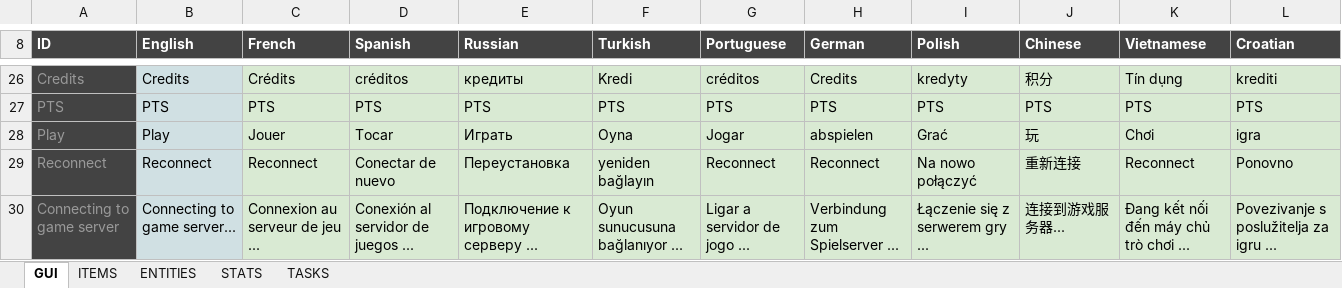
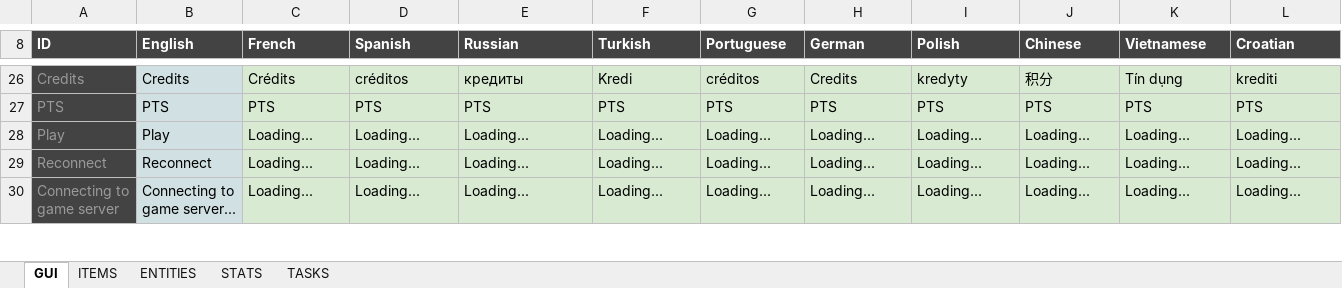
Before and after one commit to Arcanorum/rogueworld, an Excel workbook: server/Dungeonz.io translations.xlsx, sheet GUI, drawn as a sheet; only a part is shown, gaps mark what is left out; values as stored, in another font and other column widths than the file's, no borders; charts and pictures not drawn; the diff covers the shown part only; the diff names each change by its address in the sheet, - before the commit and + after, or states it on an @@ line.

```diff
--- a/server/Dungeonz.io translations.xlsx (sheet GUI)
+++ b/server/Dungeonz.io translations.xlsx (sheet GUI)
-C28 (French): Jouer
+C28 (French): Loading...
-D28 (Spanish): Tocar
+D28 (Spanish): Loading...
-E28 (Russian): Играть
+E28 (Russian): Loading...
-F28 (Turkish): Oyna
+F28 (Turkish): Loading...
-G28 (Portuguese): Jogar
+G28 (Portuguese): Loading...
-H28 (German): abspielen
+H28 (German): Loading...
-I28 (Polish): Grać
+I28 (Polish): Loading...
-J28 (Chinese): 玩
+J28 (Chinese): Loading...
-K28 (Vietnamese): Chơi
+K28 (Vietnamese): Loading...
-L28 (Croatian): igra
+L28 (Croatian): Loading...
-C29 (French): Reconnect
+C29 (French): Loading...
-D29 (Spanish): Conectar de nuevo
+D29 (Spanish): Loading...
-E29 (Russian): Переустановка
+E29 (Russian): Loading...
-F29 (Turkish): yeniden bağlayın
+F29 (Turkish): Loading...
-G29 (Portuguese): Reconnect
+G29 (Portuguese): Loading...
-H29 (German): Reconnect
+H29 (German): Loading...
-I29 (Polish): Na nowo połączyć
+I29 (Polish): Loading...
-J29 (Chinese): 重新连接
+J29 (Chinese): Loading...
-K29 (Vietnamese): Reconnect
+K29 (Vietnamese): Loading...
-L29 (Croatian): Ponovno
+L29 (Croatian): Loading...
-C30 (French): Connexion au serveur de jeu ...
+C30 (French): Loading...
-D30 (Spanish): Conexión al servidor de juegos ...
+D30 (Spanish): Loading...
-E30 (Russian): Подключение к игровому серверу ...
+E30 (Russian): Loading...
-F30 (Turkish): Oyun sunucusuna bağlanıyor ...
+F30 (Turkish): Loading...
-G30 (Portuguese): Ligar a servidor de jogo ...
+G30 (Portuguese): Loading...
-H30 (German): Verbindung zum Spielserver ...
+H30 (German): Loading...
-I30 (Polish): Łączenie się z serwerem gry ...
+I30 (Polish): Loading...
-J30 (Chinese): 连接到游戏服务器...
+J30 (Chinese): Loading...
-K30 (Vietnamese): Đang kết nối đến máy chủ trò chơi ...
+K30 (Vietnamese): Loading...
-L30 (Croatian): Povezivanje s poslužitelja za igru ...
+L30 (Croatian): Loading...
```
Also changed, not shown: 2 added rows, 2 removed rows and 1511 edited cells elsewhere in this sheet, sheet ITEMS, 9 other files.
